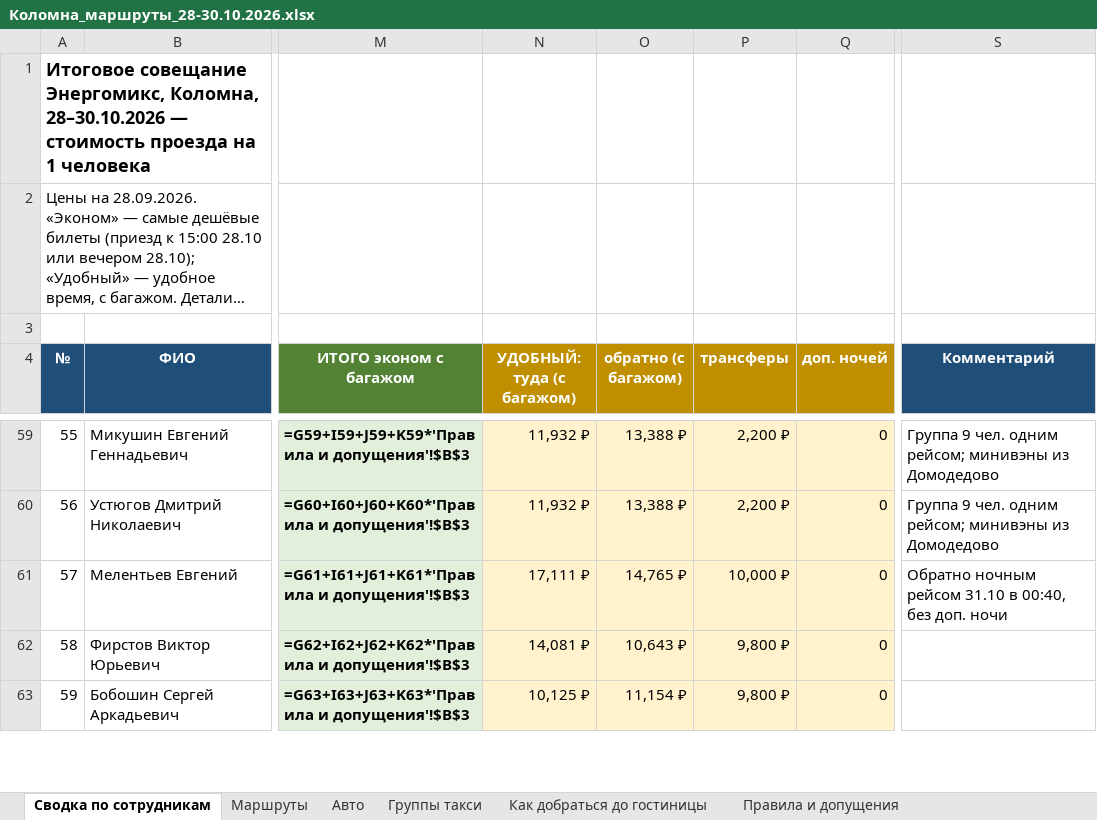
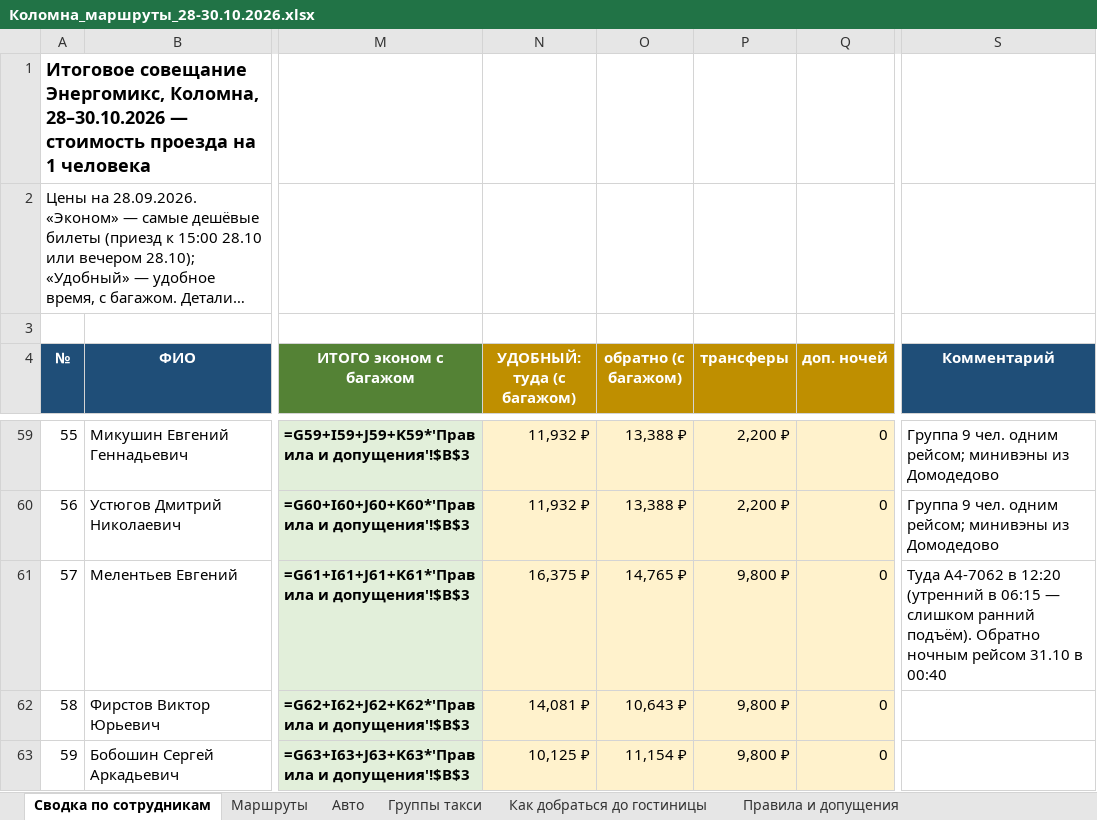
Before and after one commit to tm9262066066-maker/Tata, an Excel workbook: Коломна_маршруты_28-30.10.2026.xlsx, sheet Сводка по сотрудникам, drawn as a sheet; only a part is shown, gaps mark what is left out; long unchanged cells end in …; values as stored, in another font and other column widths than the file's, no borders; formulas without a stored value are shown as written; the diff names each change by its address in the sheet, - before the commit and + after, or states it on an @@ line.

```diff
--- a/Коломна_маршруты_28-30.10.2026.xlsx (sheet Сводка по сотрудникам)
+++ b/Коломна_маршруты_28-30.10.2026.xlsx (sheet Сводка по сотрудникам)
-N61 (УДОБНЫЙ: туда (с багажом)): 17,111 ₽
+N61 (УДОБНЫЙ: туда (с багажом)): 16,375 ₽
-P61 (трансферы): 10,000 ₽
+P61 (трансферы): 9,800 ₽
-S61 (Комментарий): Обратно ночным рейсом 31.10 в 00:40, без доп. ночи
+S61 (Комментарий): Туда A4-7062 в 12:20 (утренний в 06:15 — слишком ранний подъём). Обратно ночным рейсом 31.10 в 00:40
```
Also changed, not shown: sheet Маршруты, sheet Правила и допущения.
